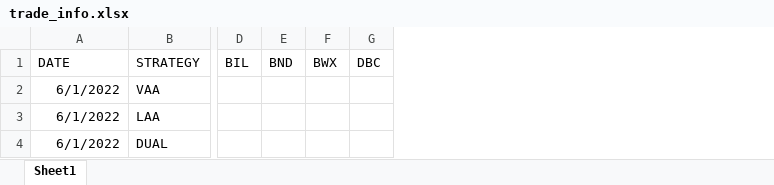
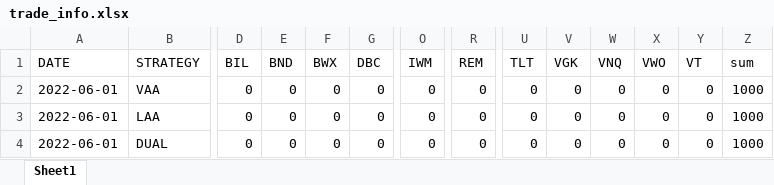
Before and after one commit to lkwoo/QuantTrading, an Excel workbook: main/data/trade_info.xlsx, sheet Sheet1, drawn as a sheet; only a part is shown, gaps mark what is left out; values as stored, in another font and other column widths than the file's, no borders; the diff covers the shown part only; the diff names each change by its address in the sheet, - before the commit and + after, or states it on an @@ line.

```diff
--- a/main/data/trade_info.xlsx (sheet Sheet1)
+++ b/main/data/trade_info.xlsx (sheet Sheet1)
+column O (IWM), rows 2-4: all 0
+column R (REM), rows 2-4: all 0
+column U (TLT), rows 2-4: all 0
+column V (VGK), rows 2-4: all 0
+column W (VNQ), rows 2-4: all 0
+column X (VWO), rows 2-4: all 0
+column Y (VT), rows 2-4: all 0
+column Z (sum), rows 2-4: all 1000
-A2:A4 (DATE): 6/1/2022
+A2:A4 (DATE): 2022-06-01
-D2:D4 (BIL): (empty)
+D2:D4 (BIL): 0
-E2:E4 (BND): (empty)
+E2:E4 (BND): 0
-F2:F4 (BWX): (empty)
+F2:F4 (BWX): 0
-G2:G4 (DBC): (empty)
+G2:G4 (DBC): 0
```
Also changed, not shown: 6 edited cells elsewhere in this sheet, 1 other file.
